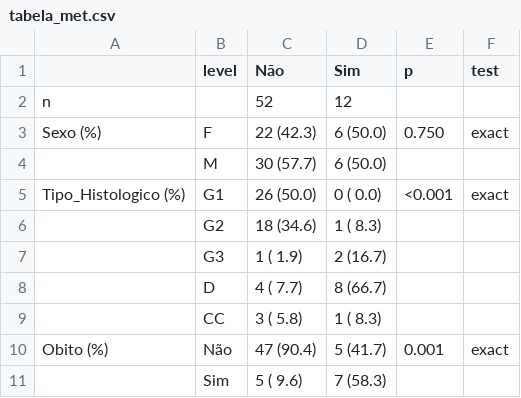
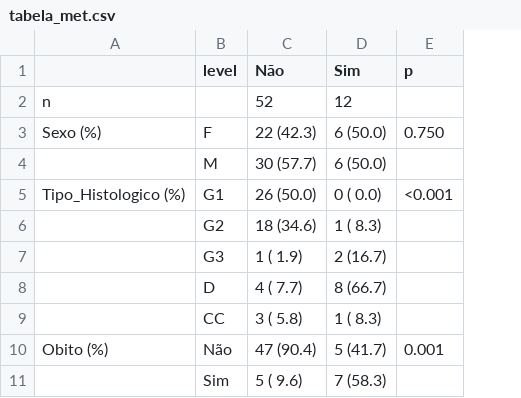
Before and after one commit to philsf-biostat/analise_dados_RC_2016, a CSV file: resultados/tabela_met.csv, drawn as a sheet; only a part is shown; the diff names each change by its address in the sheet, - before the commit and + after, or states it on an @@ line.

Commit message:
tabelas CSV atualizadas

```diff
--- a/resultados/tabela_met.csv
+++ b/resultados/tabela_met.csv
-column F (test), rows 3-10: exact |  | exact |  |  |  |  | exact
```
Also changed, not shown: resultados/tabela_estadiam.csv, resultados/tabela_obito.csv.
